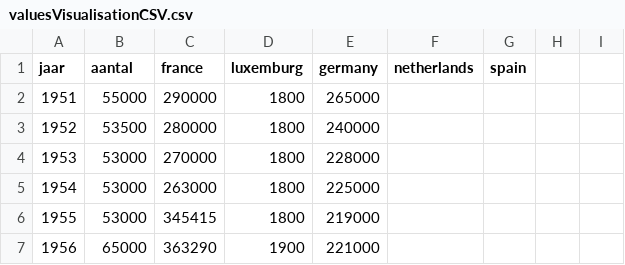
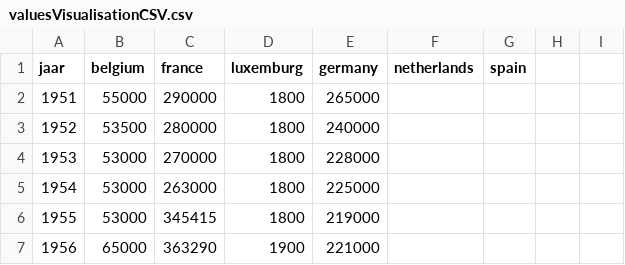
Before and after one commit to jodecler/InfoVis, a CSV file: valuesVisualisationCSV.csv, drawn as a sheet; only a part is shown.

Commit message:
changed aantal to belgium

```diff
--- a/valuesVisualisationCSV.csv
+++ b/valuesVisualisationCSV.csv
@@ -1,2 +1,2 @@
-"jaar";"aantal";"france";"luxemburg";"germany";"netherlands";"spain"
+"jaar";"belgium";"france";"luxemburg";"germany";"netherlands";"spain"
 "1951";"55000";"290000";"1800";"265000"
```
Also changed, not shown: 1 other file.
